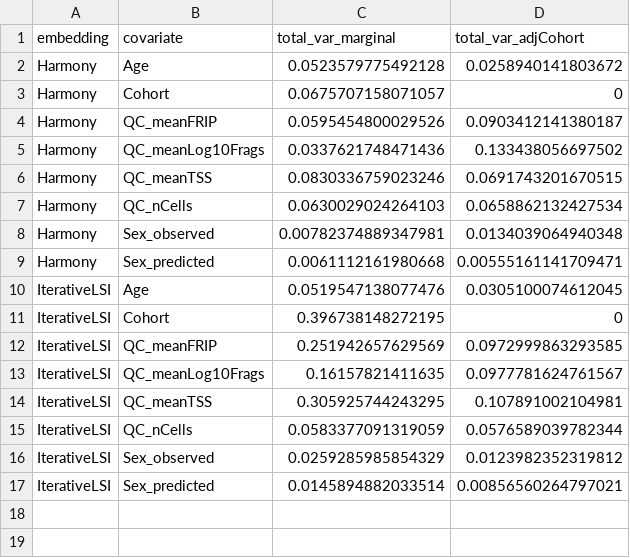
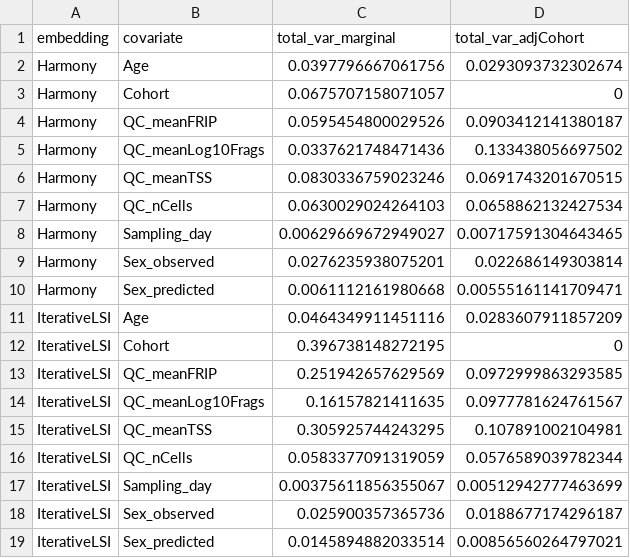
Before and after one commit to EpigenomeInformatics/exposure_atlas_manuscript, a CSV file: figures/pc_covariate_variance_summary.csv, drawn as a sheet.

```diff
--- a/figures/pc_covariate_variance_summary.csv
+++ b/figures/pc_covariate_variance_summary.csv
@@ -1,3 +1,3 @@
 "embedding","covariate","total_var_marginal","total_var_adjCohort"
-"Harmony","Age",0.0523579775492128,0.0258940141803672
+"Harmony","Age",0.0397796667061756,0.0293093732302674
 "Harmony","Cohort",0.0675707158071057,0
@@ -7,5 +7,6 @@
 "Harmony","QC_nCells",0.0630029024264103,0.0658862132427534
-"Harmony","Sex_observed",0.00782374889347981,0.0134039064940348
+"Harmony","Sampling_day",0.00629669672949027,0.00717591304643465
+"Harmony","Sex_observed",0.0276235938075201,0.022686149303814
 "Harmony","Sex_predicted",0.0061112161980668,0.00555161141709471
-"IterativeLSI","Age",0.0519547138077476,0.0305100074612045
+"IterativeLSI","Age",0.0464349911451116,0.0283607911857209
 "IterativeLSI","Cohort",0.396738148272195,0
@@ -15,3 +16,4 @@
 "IterativeLSI","QC_nCells",0.0583377091319059,0.0576589039782344
-"IterativeLSI","Sex_observed",0.0259285985854329,0.0123982352319812
+"IterativeLSI","Sampling_day",0.00375611856355067,0.00512942777463699
+"IterativeLSI","Sex_observed",0.025900357365736,0.0188677174296187
 "IterativeLSI","Sex_predicted",0.0145894882033514,0.00856560264797021
```
Also changed, not shown: figures/pc_covariate_association.csv, 7 other files.
